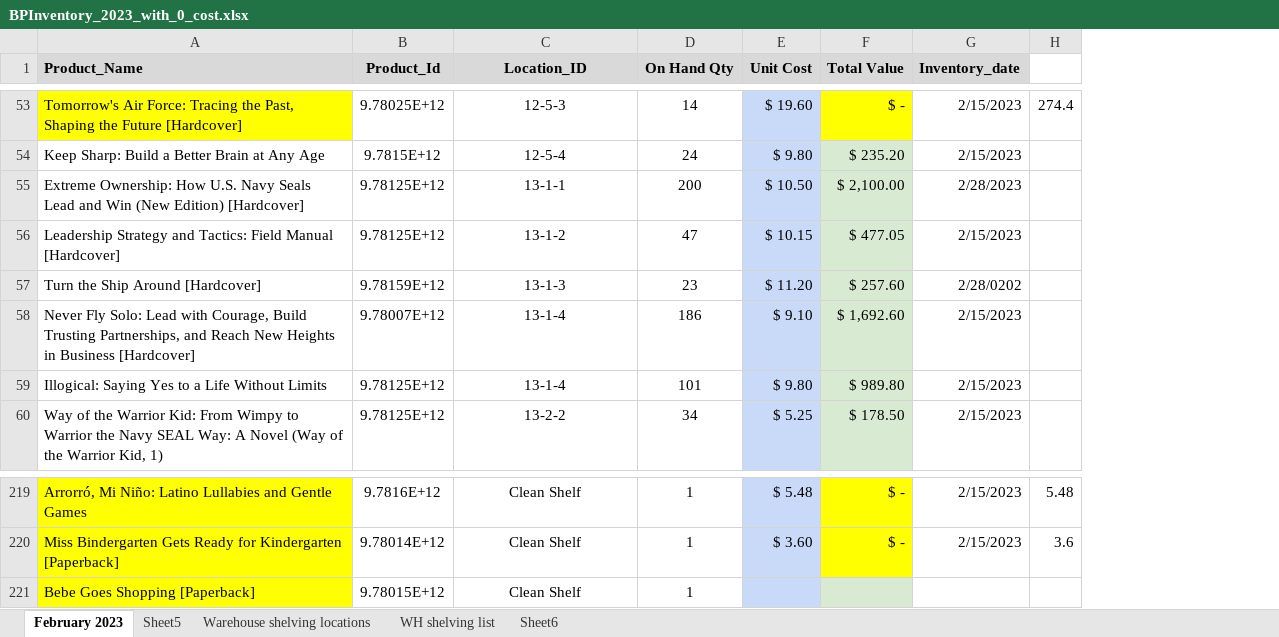
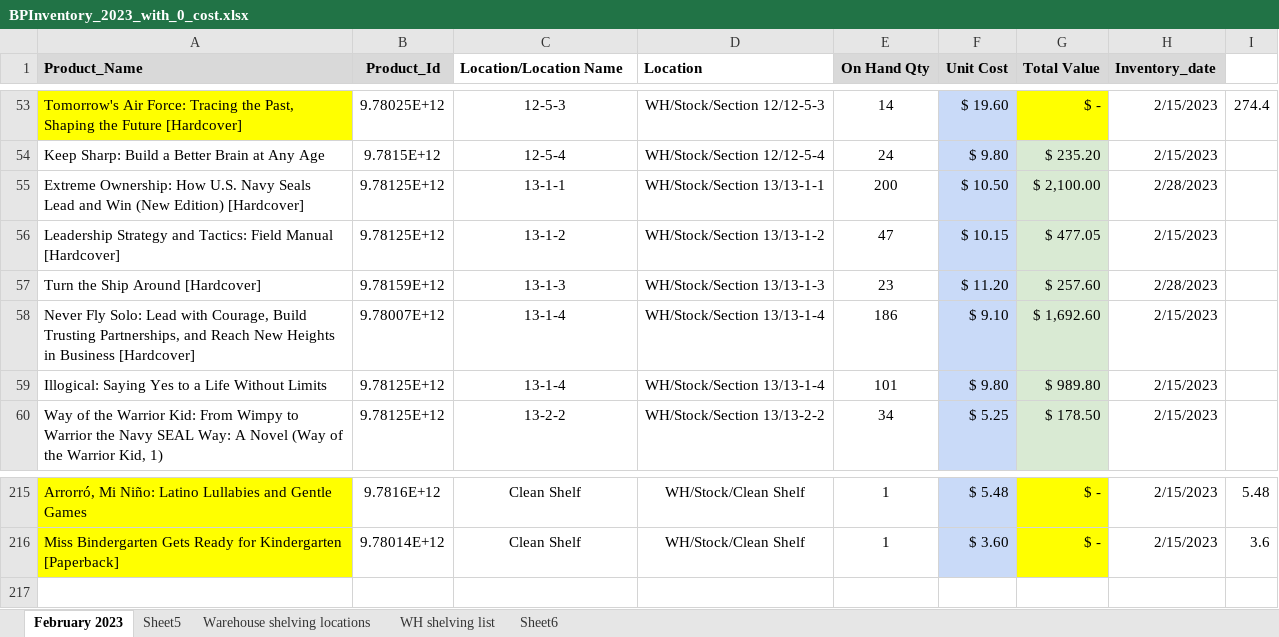
Before and after one commit to Vassy/BookPal, an Excel workbook: bista_script/sheet/BPInventory_2023_with_0_cost.xlsx, sheet February 2023, drawn as a sheet; only a part is shown, gaps mark what is left out; values as stored, in another font and other column widths than the file's, no borders; removed rows and columns are numbered as before the commit, all else as after; the diff covers the shown part only; the diff names each change by its address in the sheet, - before the commit and + after, or states it on an @@ line.

```diff
--- a/bista_script/sheet/BPInventory_2023_with_0_cost.xlsx (sheet February 2023)
+++ b/bista_script/sheet/BPInventory_2023_with_0_cost.xlsx (sheet February 2023)
+column D (Location), rows 53-60: WH/Stock/Section 12/12-5-3 | WH/Stock/Section 12/12-5-4 | WH/Stock/Section 13/13-1-1 | WH/Stock/Section 13/13-1-2 | WH/Stock/Section 13/13-1-3 | WH/Stock/Section 13/13-1-4 | WH/Stock/Section 13/13-1-4 | WH/Stock/Section 13/13-2-2; rows 215-216: WH/Stock/Clean Shelf | WH/Stock/Clean Shelf
-C1: Location_ID
+C1: Location/Location Name
@@ C1 fill: #D9D9D9 → none, alignment: center → left @@
-H57 (Inventory_date): 2/28/0202
+H57 (Inventory_date): 2/28/2023
-row 221: Bebe Goes Shopping [Paperback] | 9.78015E+12 | Clean Shelf | 1
```
Also changed, not shown: 4 removed rows elsewhere in this sheet, formulas that keep their value, 2 other files.
